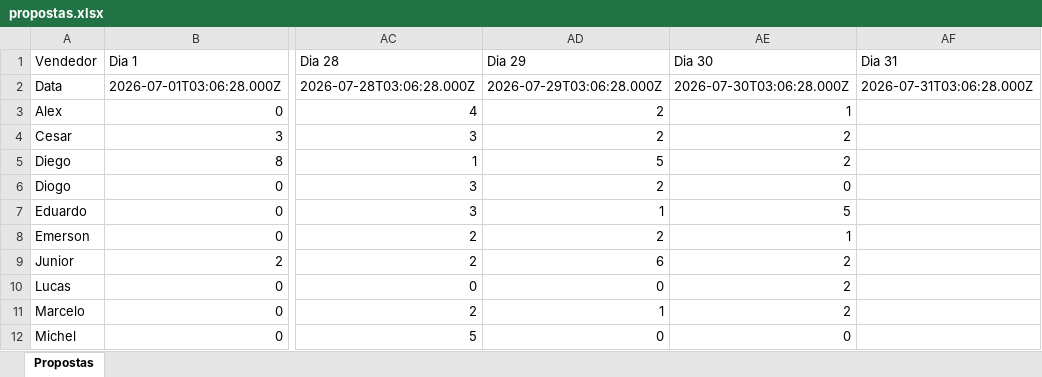
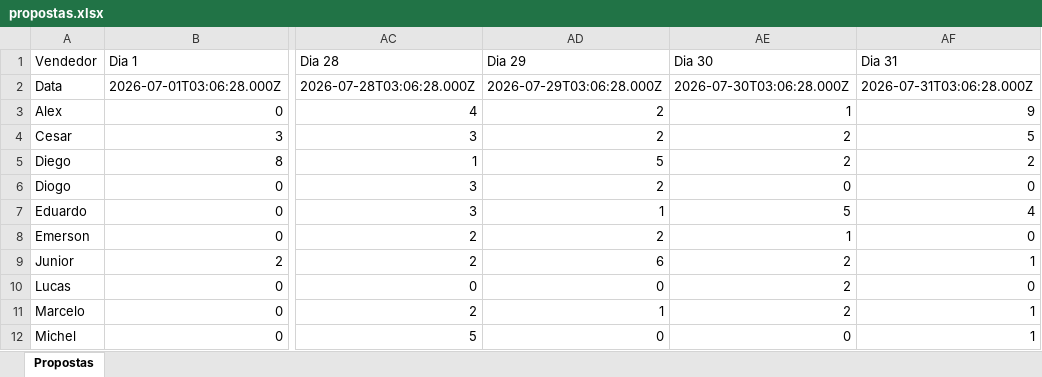
Before and after one commit to AlessandroConcresuper/Dashboard-Propostas-Novo-, an Excel workbook: propostas.xlsx, sheet Propostas, drawn as a sheet; only a part is shown, gaps mark what is left out; values as stored, in another font and other column widths than the file's, no borders; the diff names each change by its address in the sheet, - before the commit and + after, or states it on an @@ line.

Commit message:
Add files via upload

```diff
--- a/propostas.xlsx (sheet Propostas)
+++ b/propostas.xlsx (sheet Propostas)
-AF3 (Dia 31): (empty)
+AF3 (Dia 31): 9
-AF4 (Dia 31): (empty)
+AF4 (Dia 31): 5
-AF5 (Dia 31): (empty)
+AF5 (Dia 31): 2
-AF6 (Dia 31): (empty)
+AF6 (Dia 31): 0
-AF7 (Dia 31): (empty)
+AF7 (Dia 31): 4
-AF8 (Dia 31): (empty)
+AF8 (Dia 31): 0
-AF9 (Dia 31): (empty)
+AF9 (Dia 31): 1
-AF10 (Dia 31): (empty)
+AF10 (Dia 31): 0
-AF11:AF12 (Dia 31): (empty)
+AF11:AF12 (Dia 31): 1
```
